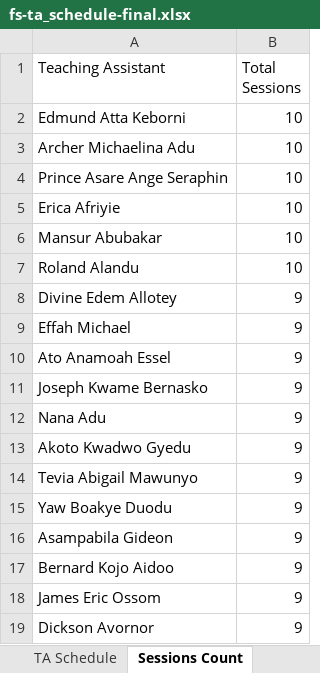
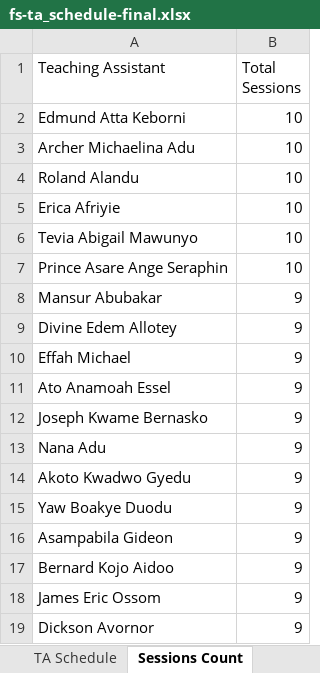
Before and after one commit to HerbertNtim/invigilation-automation, an Excel workbook: src/outputs/fs-ta_schedule-final.xlsx, sheet Sessions Count, drawn as a sheet; only a part is shown; values as stored, in another font and other column widths than the file's, no borders; removed rows and columns are numbered as before the commit, all else as after; the diff names each change by its address in the sheet, - before the commit and + after, or states it on an @@ line.

```diff
--- a/src/outputs/fs-ta_schedule-final.xlsx (sheet Sessions Count)
+++ b/src/outputs/fs-ta_schedule-final.xlsx (sheet Sessions Count)
@@ row 7 moved to row 4: Roland Alandu @@
+row 6: Tevia Abigail Mawunyo | 10
-B8 (Total Sessions): 10
+B8 (Total Sessions): 9
-row 14: Tevia Abigail Mawunyo | 9
```
Also changed, not shown: sheet TA Schedule, 4 other files.
